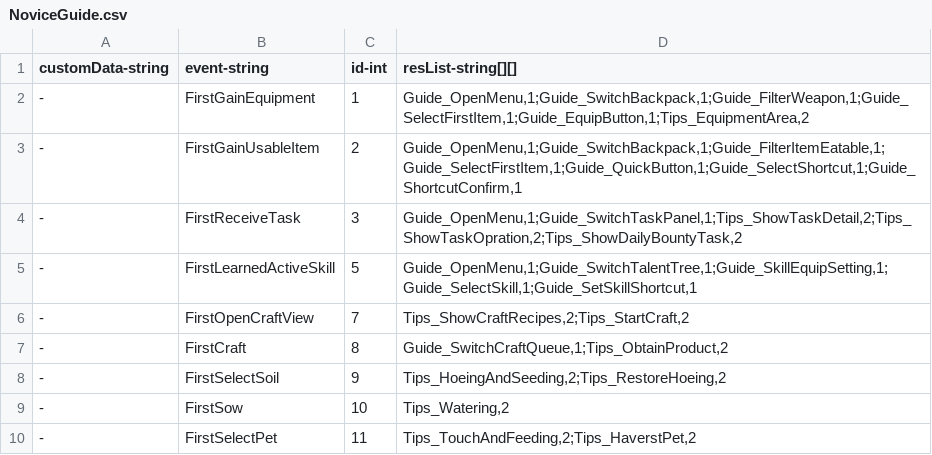
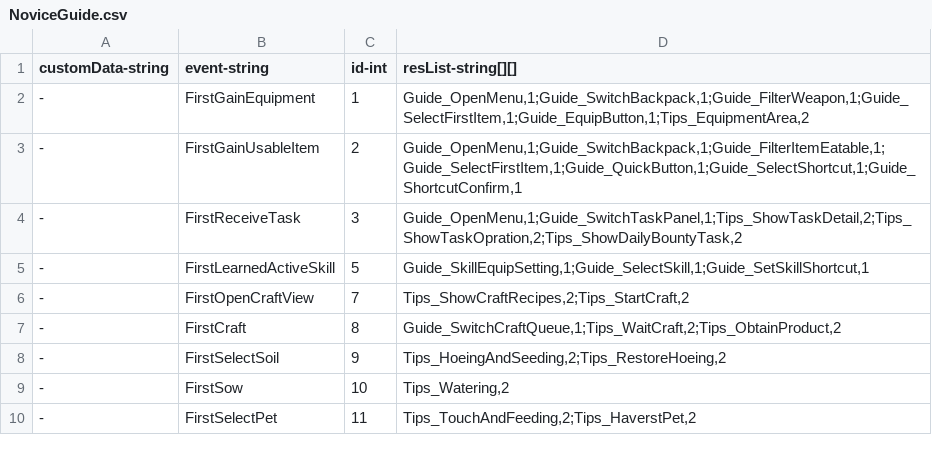
Before and after one commit to qqoo6789/shared-unity-core, a CSV file: Res/DataTable/Csv/NoviceGuide.csv, drawn as a sheet.

Commit message:
adjust novice config

```diff
--- a/Res/DataTable/Csv/NoviceGuide.csv
+++ b/Res/DataTable/Csv/NoviceGuide.csv
@@ -4,5 +4,5 @@ customData-string,event-string,id-int,resList-string[][]
 -,FirstReceiveTask,3,"Guide_OpenMenu,1;Guide_SwitchTaskPanel,1;Tips_ShowTaskDetail,2;Tips_ShowTaskOpration,2;Tips_ShowDailyBountyTask,2"
--,FirstLearnedActiveSkill,5,"Guide_OpenMenu,1;Guide_SwitchTalentTree,1;Guide_SkillEquipSetting,1;Guide_SelectSkill,1;Guide_SetSkillShortcut,1"
+-,FirstLearnedActiveSkill,5,"Guide_SkillEquipSetting,1;Guide_SelectSkill,1;Guide_SetSkillShortcut,1"
 -,FirstOpenCraftView,7,"Tips_ShowCraftRecipes,2;Tips_StartCraft,2"
--,FirstCraft,8,"Guide_SwitchCraftQueue,1;Tips_ObtainProduct,2"
+-,FirstCraft,8,"Guide_SwitchCraftQueue,1;Tips_WaitCraft,2;Tips_ObtainProduct,2"
 -,FirstSelectSoil,9,"Tips_HoeingAndSeeding,2;Tips_RestoreHoeing,2"
```
Also changed, not shown: 1 other file.
